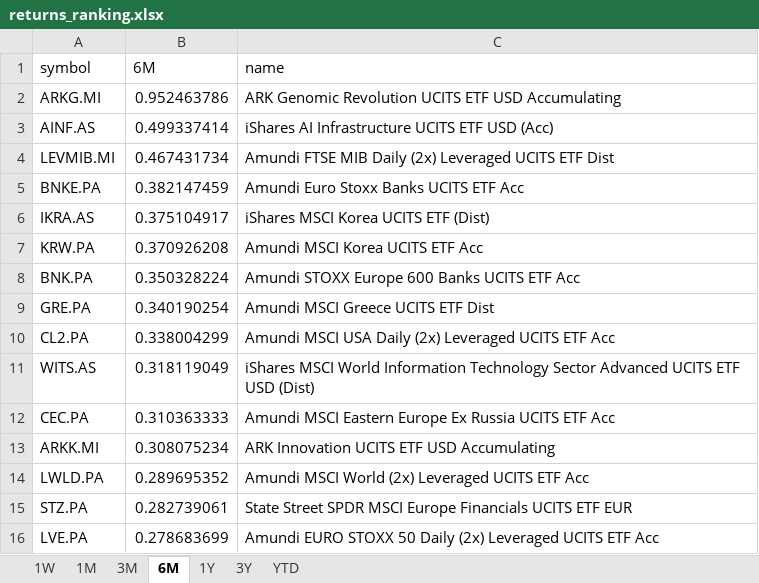
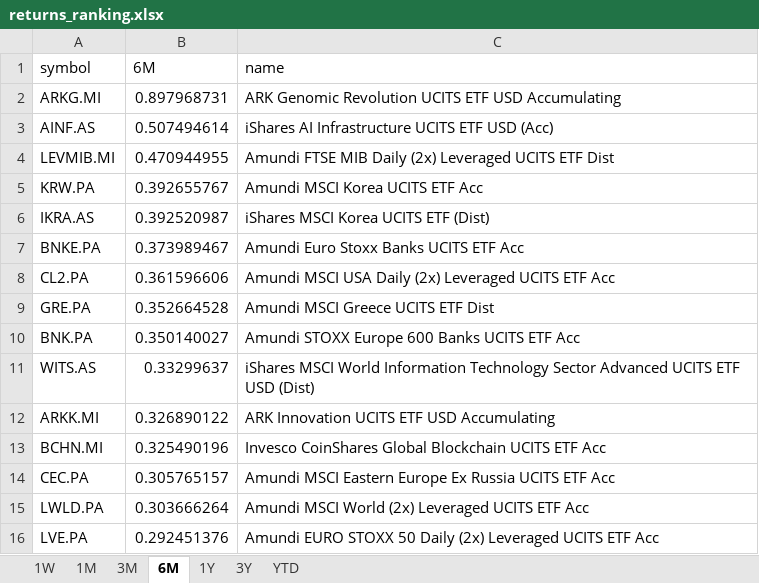
Before and after one commit to laceto/myfinance2, an Excel workbook: data/results/etf/returns_ranking.xlsx, sheet 6M, drawn as a sheet; values as stored, in another font and other column widths than the file's, no borders; removed rows and columns are numbered as before the commit, all else as after; the diff names each change by its address in the sheet, - before the commit and + after, or states it on an @@ line.

```diff
--- a/data/results/etf/returns_ranking.xlsx (sheet 6M)
+++ b/data/results/etf/returns_ranking.xlsx (sheet 6M)
-B2 (6M): 0.952463786
+B2 (6M): 0.897968731
-B3 (6M): 0.499337414
+B3 (6M): 0.507494614
-B4 (6M): 0.467431734
+B4 (6M): 0.470944955
-row 5: BNKE.PA | 0.382147459 | Amundi Euro Stoxx Banks UCITS ETF Acc
-row 6: IKRA.AS | 0.375104917 | iShares MSCI Korea UCITS ETF (Dist)
-B5 (6M): 0.370926208
+B5 (6M): 0.392655767
-row 8: BNK.PA | 0.350328224 | Amundi STOXX Europe 600 Banks UCITS ETF Acc
-row 9: GRE.PA | 0.340190254 | Amundi MSCI Greece UCITS ETF Dist
+row 6: IKRA.AS | 0.392520987 | iShares MSCI Korea UCITS ETF (Dist)
+row 7: BNKE.PA | 0.373989467 | Amundi Euro Stoxx Banks UCITS ETF Acc
-B8 (6M): 0.338004299
+B8 (6M): 0.361596606
+row 9: GRE.PA | 0.352664528 | Amundi MSCI Greece UCITS ETF Dist
+row 10: BNK.PA | 0.350140027 | Amundi STOXX Europe 600 Banks UCITS ETF Acc
-B11 (6M): 0.318119049
+B11 (6M): 0.33299637
-row 12: CEC.PA | 0.310363333 | Amundi MSCI Eastern Europe Ex Russia UCITS ETF Acc
-B12 (6M): 0.308075234
+B12 (6M): 0.326890122
+row 13: BCHN.MI | 0.325490196 | Invesco CoinShares Global Blockchain UCITS ETF Acc
+row 14: CEC.PA | 0.305765157 | Amundi MSCI Eastern Europe Ex Russia UCITS ETF Acc
-B15 (6M): 0.289695352
+B15 (6M): 0.303666264
-row 15: STZ.PA | 0.282739061 | State Street SPDR MSCI Europe Financials UCITS ETF EUR
-B16 (6M): 0.278683699
+B16 (6M): 0.292451376
```
Also changed, not shown: sheet 1W, sheet 1M, sheet 3M, sheet 1Y, sheet YTD, sheet 3Y, 2 other files.
